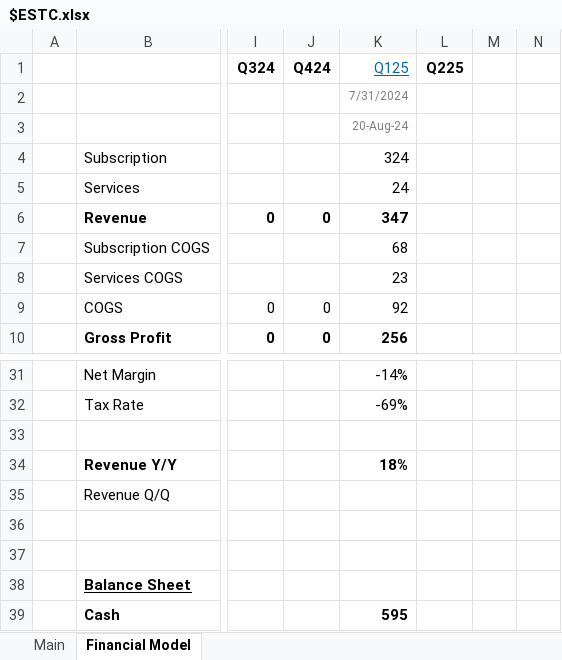
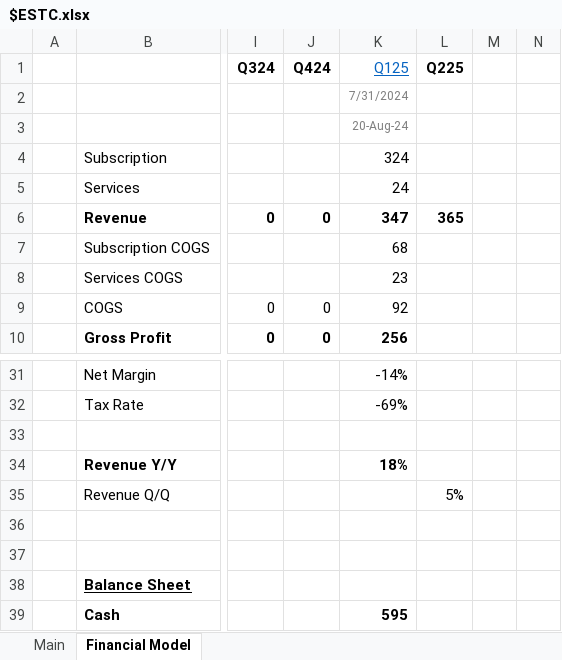
Before and after one commit to Charlie-Hill/Financial-Models, an Excel workbook: $ESTC.xlsx, sheet Financial Model, drawn as a sheet; only a part is shown, gaps mark what is left out; values as stored, in another font and other column widths than the file's, no borders; the diff names each change by its address in the sheet, - before the commit and + after, or states it on an @@ line.

Commit message:
Start $ESTC Q2

```diff
--- a/$ESTC.xlsx (sheet Financial Model)
+++ b/$ESTC.xlsx (sheet Financial Model)
-L6 (Q225): (empty)
+L6 (Q225): 365
-L35 (Q225): (empty)
+L35 (Q225): 5%
```
